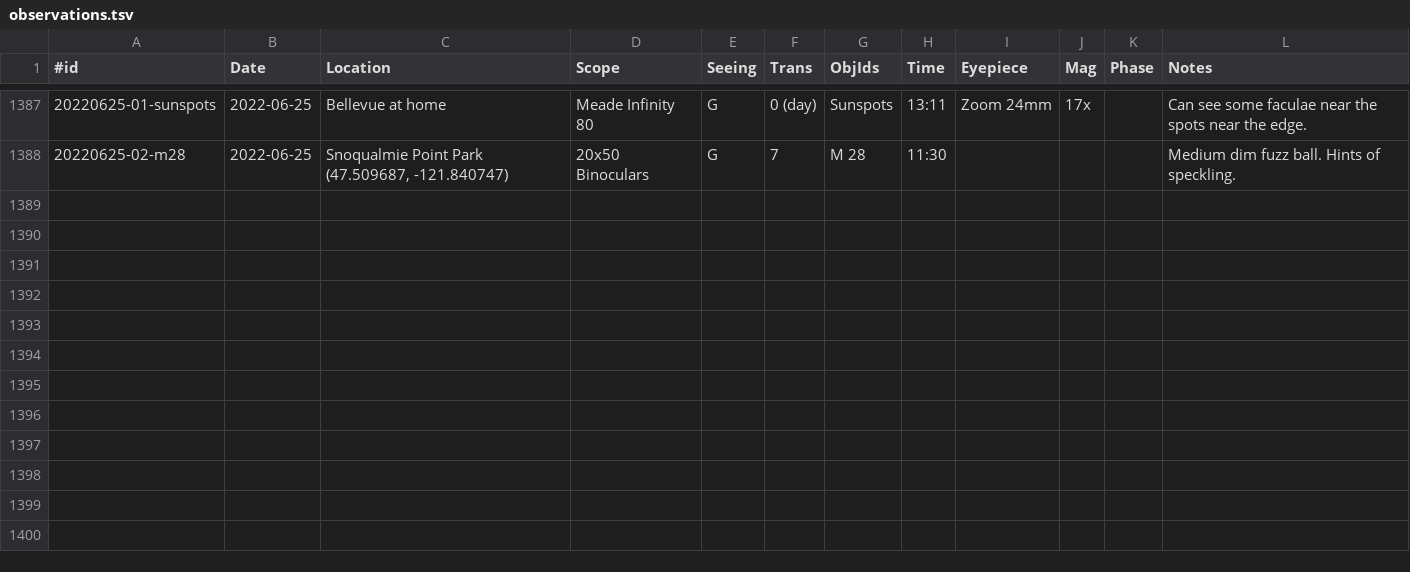
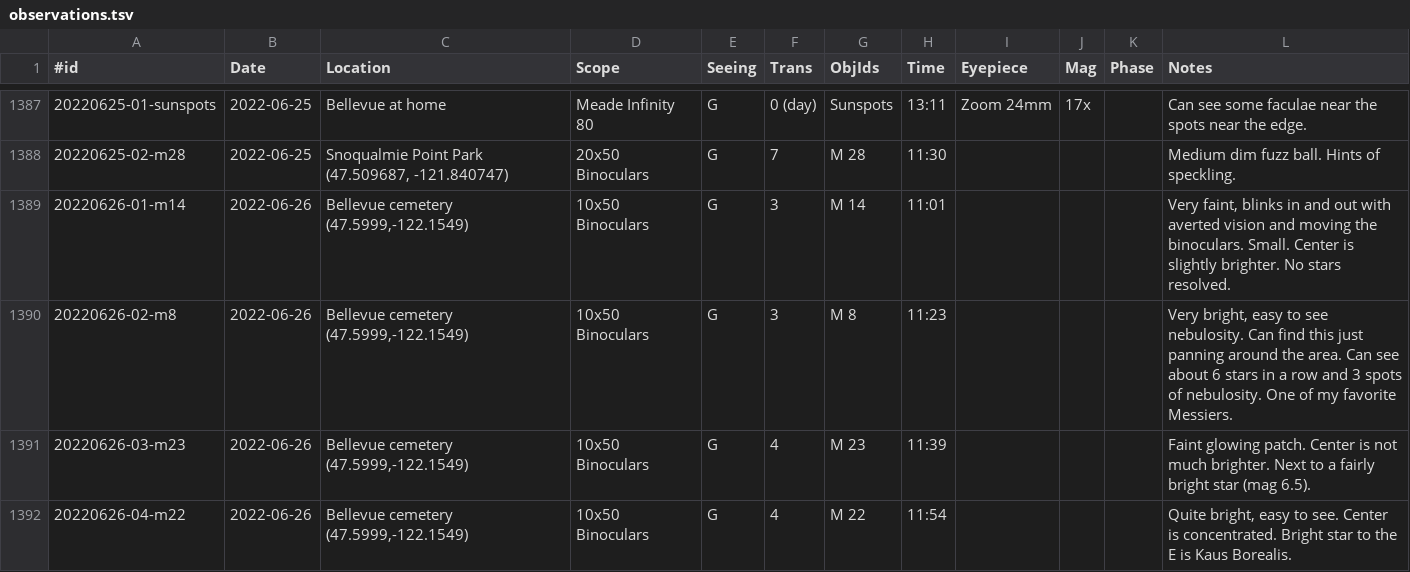
Before and after one commit to jonathanacross/astrodb, a TSV file: data/observations.tsv, drawn as a sheet; only a part is shown, gaps mark what is left out; the diff names each change by its address in the sheet, - before the commit and + after, or states it on an @@ line.

Commit message:
adding observations for 2022-06-26

```diff
--- a/data/observations.tsv
+++ b/data/observations.tsv
+row 1389: 20220626-01-m14 | 2022-06-26 | Bellevue cemetery (47.5999,-122.1549) | 10x50 Binoculars | G | 3 | M 14 | 11:01 |  |  |  | Very faint, blinks in and out with averted vision and moving the binoculars. Small. Center is slightly brighter. No stars resolved.
+row 1390: 20220626-02-m8 | 2022-06-26 | Bellevue cemetery (47.5999,-122.1549) | 10x50 Binoculars | G | 3 | M 8 | 11:23 |  |  |  | Very bright, easy to see nebulosity. Can find this just panning around the area. Can see about 6 stars in a row and 3 spots of nebulosity. One of my favorite Messiers.
+row 1391: 20220626-03-m23 | 2022-06-26 | Bellevue cemetery (47.5999,-122.1549) | 10x50 Binoculars | G | 4 | M 23 | 11:39 |  |  |  | Faint glowing patch. Center is not much brighter. Next to a fairly bright star (mag 6.5).
+row 1392: 20220626-04-m22 | 2022-06-26 | Bellevue cemetery (47.5999,-122.1549) | 10x50 Binoculars | G | 4 | M 22 | 11:54 |  |  |  | Quite bright, easy to see. Center is concentrated. Bright star to the E is Kaus Borealis.
```
Also changed, not shown: data/programs.tsv.
